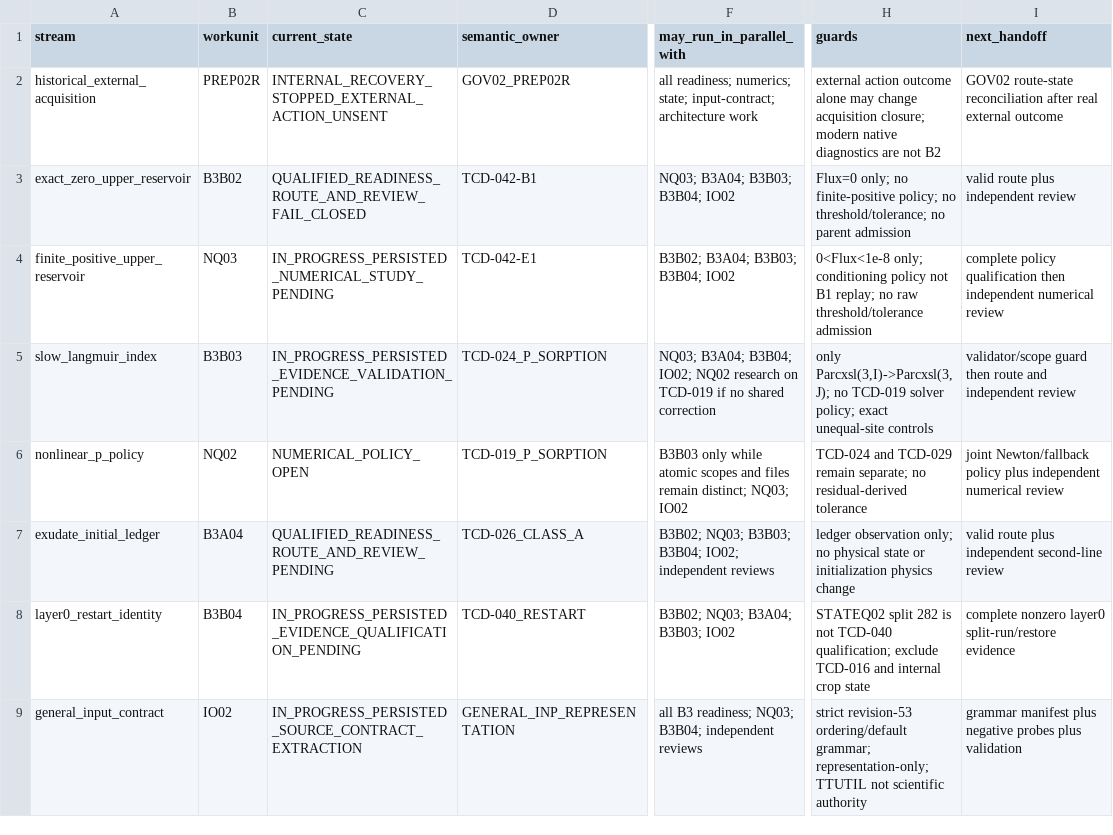
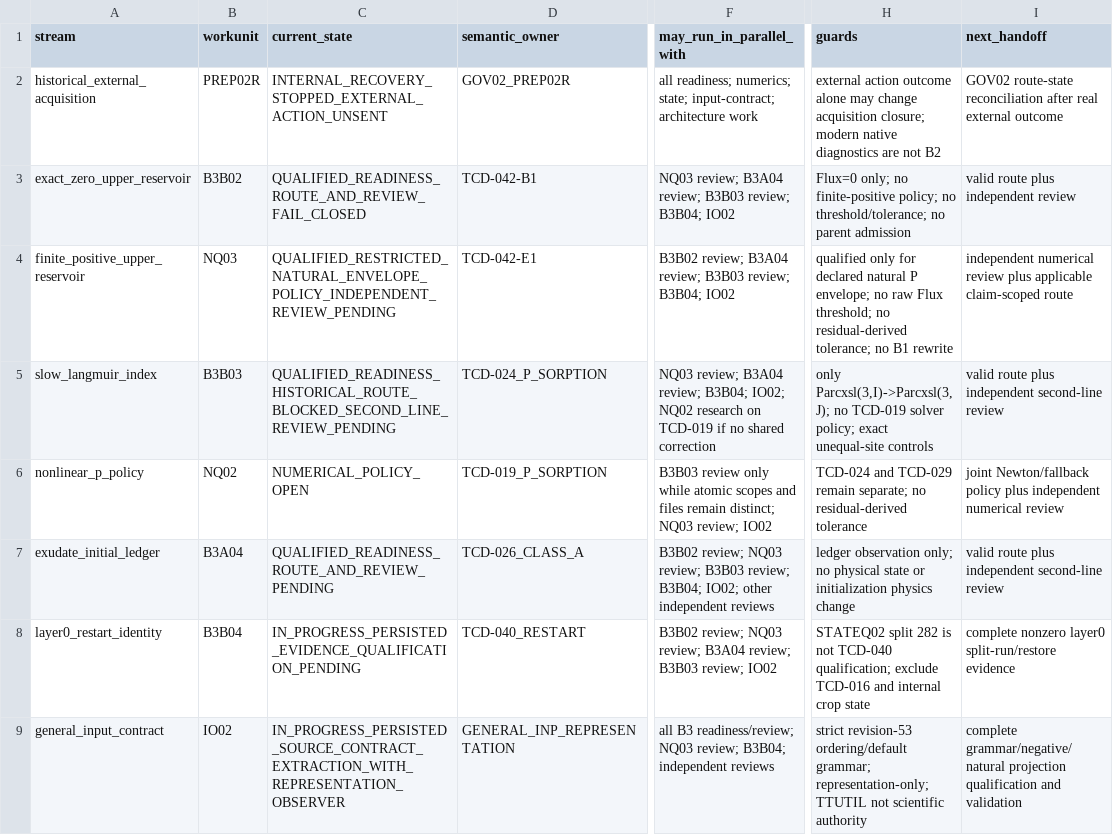
Before and after one commit to abhedwig-cell/ANIMO5, a CSV file: integration/animo-reg/RG05_PARALLELISM_MATRIX.csv, drawn as a sheet; only a part is shown, gaps mark what is left out; the diff covers the shown part only; the diff names each change by its address in the sheet, - before the commit and + after, or states it on an @@ line.

Commit message:
governance(RG05): refresh qualified child stream states

```diff
--- a/integration/animo-reg/RG05_PARALLELISM_MATRIX.csv
+++ b/integration/animo-reg/RG05_PARALLELISM_MATRIX.csv
-F3 (may_run_in_parallel_with): NQ03; B3A04; B3B03; B3B04; IO02
+F3 (may_run_in_parallel_with): NQ03 review; B3A04 review; B3B03 review; B3B04; IO02
-C4 (current_state): IN_PROGRESS_PERSISTED_NUMERICAL_STUDY_PENDING
+C4 (current_state): QUALIFIED_RESTRICTED_NATURAL_ENVELOPE_POLICY_INDEPENDENT_REVIEW_PENDING
-F4 (may_run_in_parallel_with): B3B02; B3A04; B3B03; B3B04; IO02
+F4 (may_run_in_parallel_with): B3B02 review; B3A04 review; B3B03 review; B3B04; IO02
-H4 (guards): 0<Flux<1e-8 only; conditioning policy not B1 replay; no raw threshold/tolerance admission
+H4 (guards): qualified only for declared natural P envelope; no raw Flux threshold; no residual-derived tolerance; no B1 rewrite
-I4 (next_handoff): complete policy qualification then independent numerical review
+I4 (next_handoff): independent numerical review plus applicable claim-scoped route
-C5 (current_state): IN_PROGRESS_PERSISTED_EVIDENCE_VALIDATION_PENDING
+C5 (current_state): QUALIFIED_READINESS_HISTORICAL_ROUTE_BLOCKED_SECOND_LINE_REVIEW_PENDING
-F5 (may_run_in_parallel_with): NQ03; B3A04; B3B04; IO02;…
+F5 (may_run_in_parallel_with): NQ03 review; B3A04 review; B3B04; IO02;…
-I5 (next_handoff): validator/scope guard then route and independent review
+I5 (next_handoff): valid route plus independent second-line review
-F6 (may_run_in_parallel_with): B3B03 only while atomic scopes and files remain distinct; NQ03; IO02
+F6 (may_run_in_parallel_with): B3B03 review only while atomic scopes and files remain distinct; NQ03 review; IO02
-F7 (may_run_in_parallel_with): B3B02; NQ03; B3B03; B3B04; IO02; independent reviews
+F7 (may_run_in_parallel_with): B3B02 review; NQ03 review; B3B03 review; B3B04; IO02; other independent reviews
-F8 (may_run_in_parallel_with): B3B02; NQ03; B3A04; B3B03; IO02
+F8 (may_run_in_parallel_with): B3B02 review; NQ03 review; B3A04 review; B3B03 review; IO02
-C9 (current_state): IN_PROGRESS_PERSISTED_SOURCE_CONTRACT_EXTRACTION
+C9 (current_state): IN_PROGRESS_PERSISTED_SOURCE_CONTRACT_EXTRACTION_WITH_REPRESENTATION_OBSERVER
-F9 (may_run_in_parallel_with): all B3 readiness; NQ03; B3B04; independent…
+F9 (may_run_in_parallel_with): all B3 readiness/review; NQ03 review; B3B04; independent…
-I9 (next_handoff): grammar manifest plus negative probes plus validation
+I9 (next_handoff): complete grammar/negative/natural projection qualification and validation
```
Also changed, not shown: 7 edited cells elsewhere in this file.
